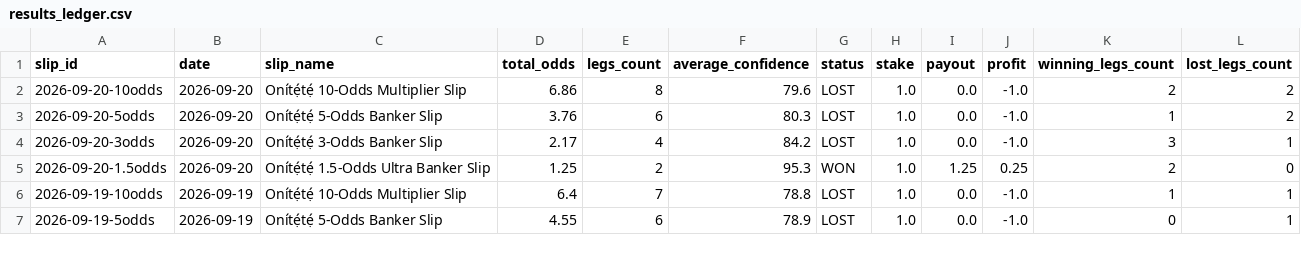
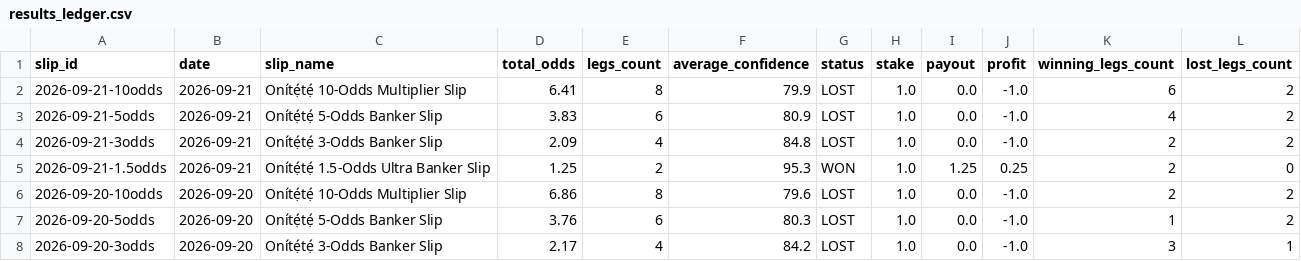
Before and after one commit to ogungbile-hue/statarea-scraper, a CSV file: output/results_ledger.csv, drawn as a sheet; only a part is shown; the shorter side is filled out with more unchanged rows; the diff names each change by its address in the sheet, - before the commit and + after, or states it on an @@ line.

```diff
--- a/output/results_ledger.csv
+++ b/output/results_ledger.csv
+row 2: 2026-09-21-10odds | 2026-09-21 | Onítẹ́tẹ́ 10-Odds Multiplier Slip | 6.41 | 8 | 79.9 | LOST | 1.0 | 0.0 | -1.0 | 6 | 2
+row 3: 2026-09-21-5odds | 2026-09-21 | Onítẹ́tẹ́ 5-Odds Banker Slip | 3.83 | 6 | 80.9 | LOST | 1.0 | 0.0 | -1.0 | 4 | 2
+row 4: 2026-09-21-3odds | 2026-09-21 | Onítẹ́tẹ́ 3-Odds Banker Slip | 2.09 | 4 | 84.8 | LOST | 1.0 | 0.0 | -1.0 | 2 | 2
+row 5: 2026-09-21-1.5odds | 2026-09-21 | Onítẹ́tẹ́ 1.5-Odds Ultra Banker Slip | 1.25 | 2 | 95.3 | WON | 1.0 | 1.25 | 0.25 | 2 | 0
```
Also changed, not shown: 8 other files.
